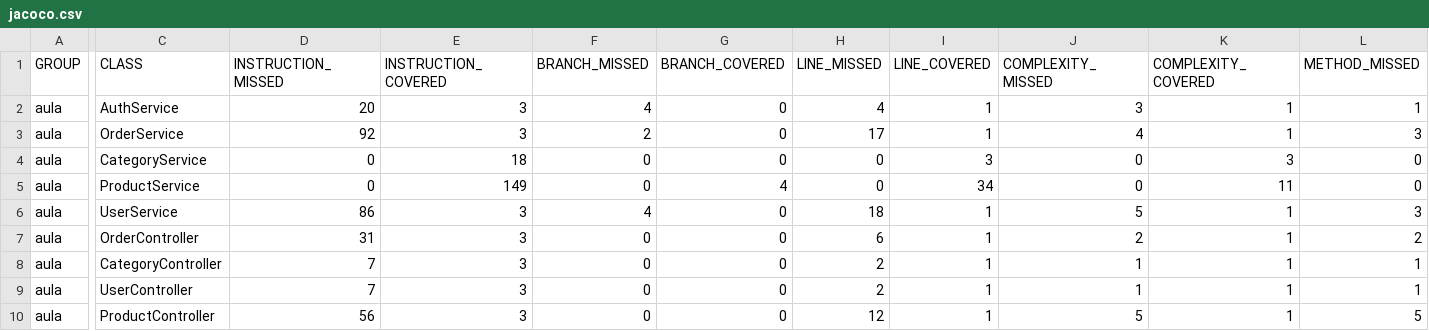
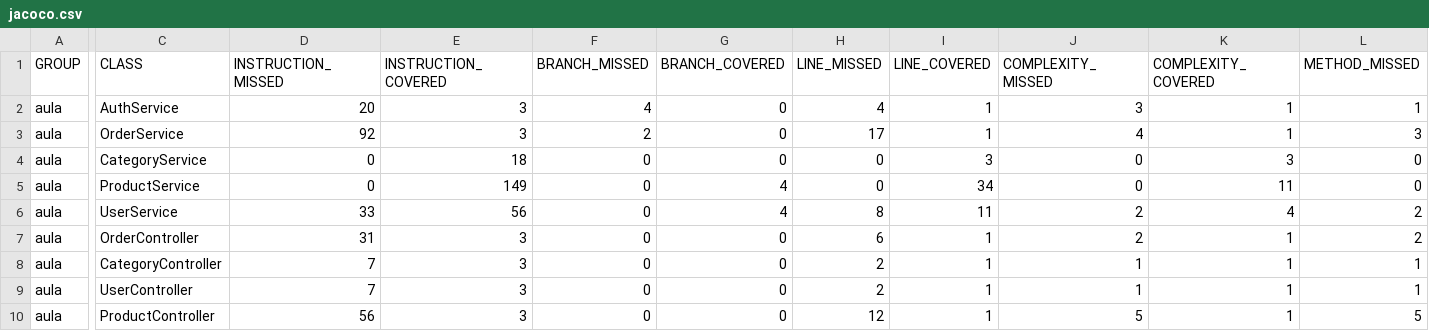
Before and after one commit to leonardovieiralvs/tests-cobertura-jacoco, a CSV file: target/jacoco-report/jacoco.csv, drawn as a sheet; only a part is shown, gaps mark what is left out; the diff covers the shown part only; the diff names each change by its address in the sheet, - before the commit and + after, or states it on an @@ line.

```diff
--- a/target/jacoco-report/jacoco.csv
+++ b/target/jacoco-report/jacoco.csv
-D6 (INSTRUCTION_MISSED): 86
+D6 (INSTRUCTION_MISSED): 33
-E6 (INSTRUCTION_COVERED): 3
+E6 (INSTRUCTION_COVERED): 56
-F6 (BRANCH_MISSED): 4
+F6 (BRANCH_MISSED): 0
-G6 (BRANCH_COVERED): 0
+G6 (BRANCH_COVERED): 4
-H6 (LINE_MISSED): 18
+H6 (LINE_MISSED): 8
-I6 (LINE_COVERED): 1
+I6 (LINE_COVERED): 11
-J6 (COMPLEXITY_MISSED): 5
+J6 (COMPLEXITY_MISSED): 2
-K6 (COMPLEXITY_COVERED): 1
+K6 (COMPLEXITY_COVERED): 4
-L6 (METHOD_MISSED): 3
+L6 (METHOD_MISSED): 2
```
Also changed, not shown: 1 edited cell elsewhere in this file, 25 other files.
